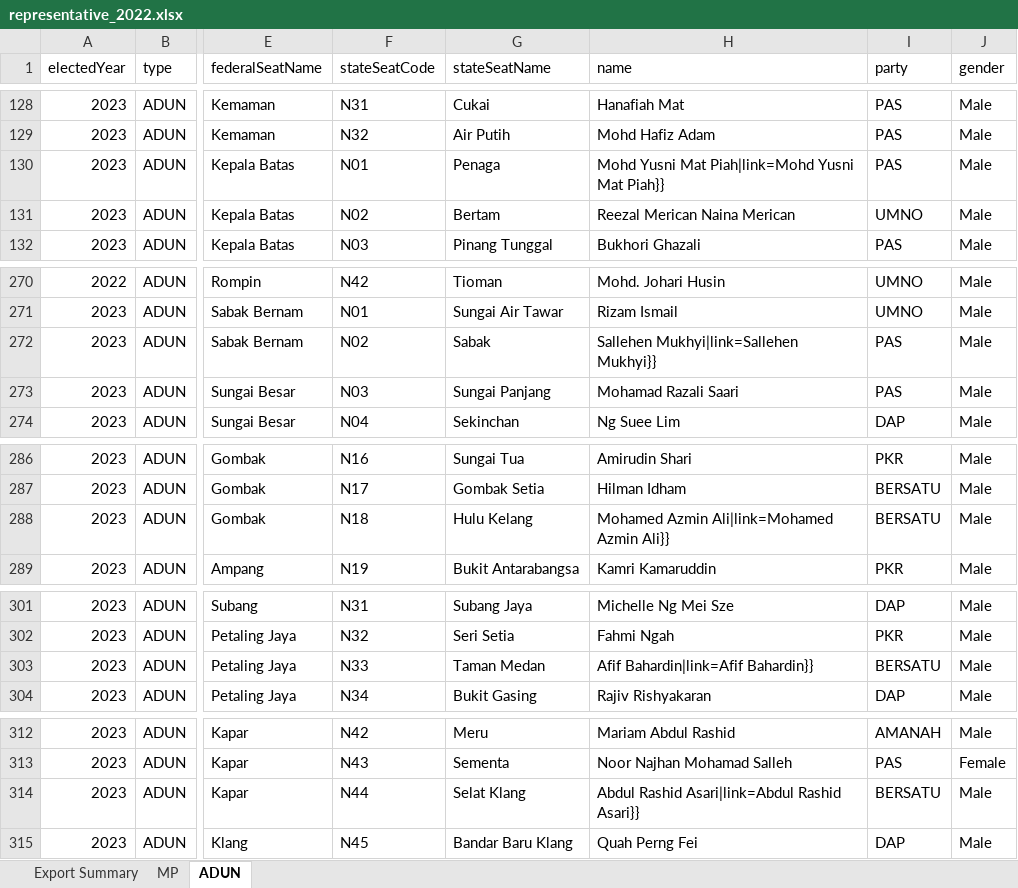
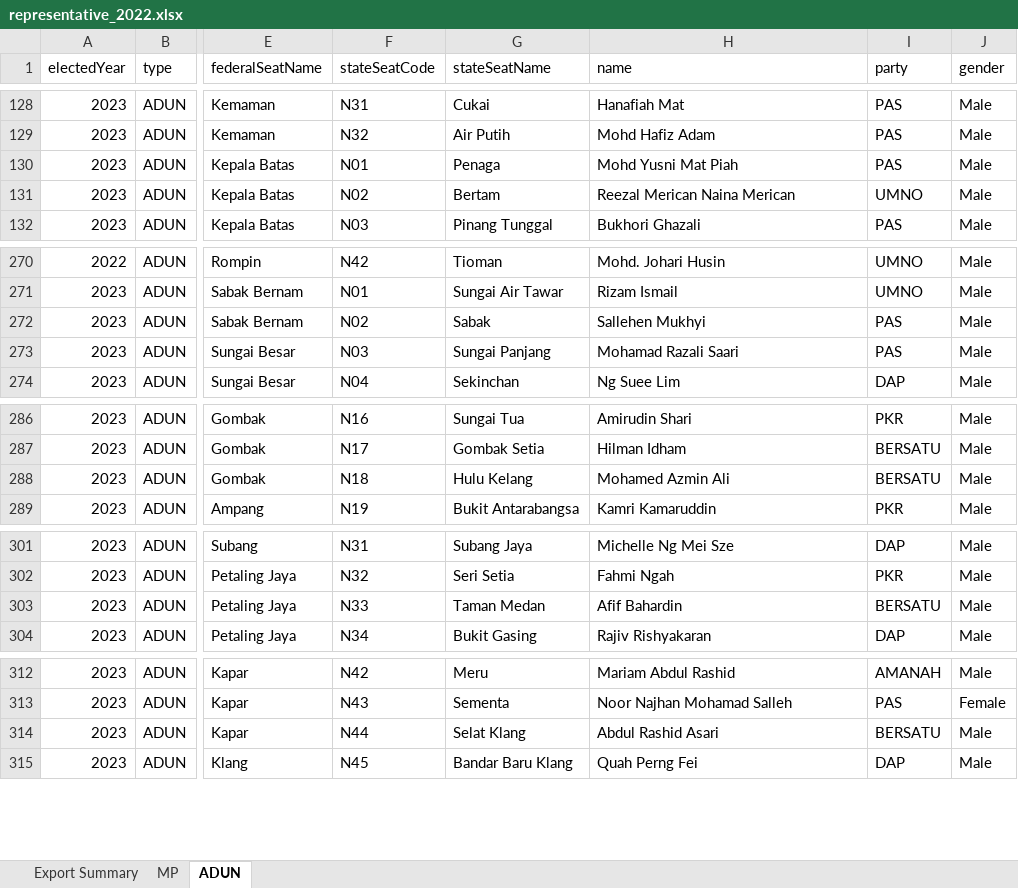
Before and after one commit to delacrixmorgan/whoadunit.github.io, an Excel workbook: data/xlsx/representative_2022.xlsx, sheet ADUN, drawn as a sheet; only a part is shown, gaps mark what is left out; values as stored, in another font and other column widths than the file's, no borders; the diff covers the shown part only; the diff names each change by its address in the sheet, - before the commit and + after, or states it on an @@ line.

```diff
--- a/data/xlsx/representative_2022.xlsx (sheet ADUN)
+++ b/data/xlsx/representative_2022.xlsx (sheet ADUN)
-H130 (name): Mohd Yusni Mat Piah|link=Mohd Yusni Mat Piah}}
+H130 (name): Mohd Yusni Mat Piah
-H272 (name): Sallehen Mukhyi|link=Sallehen Mukhyi}}
+H272 (name): Sallehen Mukhyi
-H288 (name): Mohamed Azmin Ali|link=Mohamed Azmin Ali}}
+H288 (name): Mohamed Azmin Ali
-H303 (name): Afif Bahardin|link=Afif Bahardin}}
+H303 (name): Afif Bahardin
-H314 (name): Abdul Rashid Asari|link=Abdul Rashid Asari}}
+H314 (name): Abdul Rashid Asari
```
Also changed, not shown: 10 edited cells elsewhere in this sheet, 25 other files.
